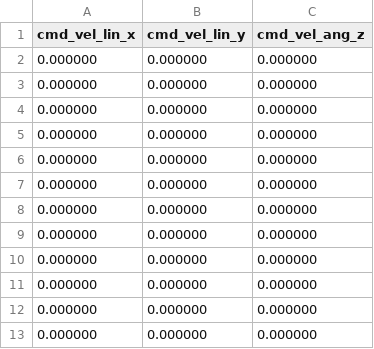
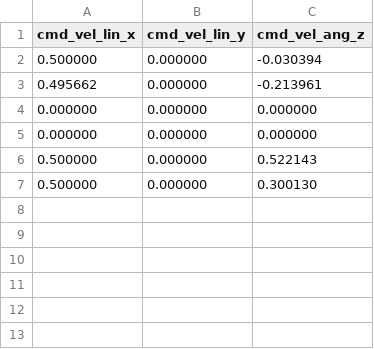
Before and after one commit to ah96/teb_local_planner, a CSV file: src/Data/cmd_vel.csv, drawn as a sheet.

```diff
--- a/src/Data/cmd_vel.csv
+++ b/src/Data/cmd_vel.csv
@@ -1,13 +1,7 @@
 cmd_vel_lin_x,cmd_vel_lin_y,cmd_vel_ang_z
+0.500000,0.000000,-0.030394
+0.495662,0.000000,-0.213961
 0.000000,0.000000,0.000000
 0.000000,0.000000,0.000000
-0.000000,0.000000,0.000000
-0.000000,0.000000,0.000000
-0.000000,0.000000,0.000000
-0.000000,0.000000,0.000000
-0.000000,0.000000,0.000000
-0.000000,0.000000,0.000000
-0.000000,0.000000,0.000000
-0.000000,0.000000,0.000000
-0.000000,0.000000,0.000000
-0.000000,0.000000,0.000000
+0.500000,0.000000,0.522143
+0.500000,0.000000,0.300130
```
Also changed, not shown: src/Data/footprint.csv, src/Data/global_plan.csv, 12 other files.
